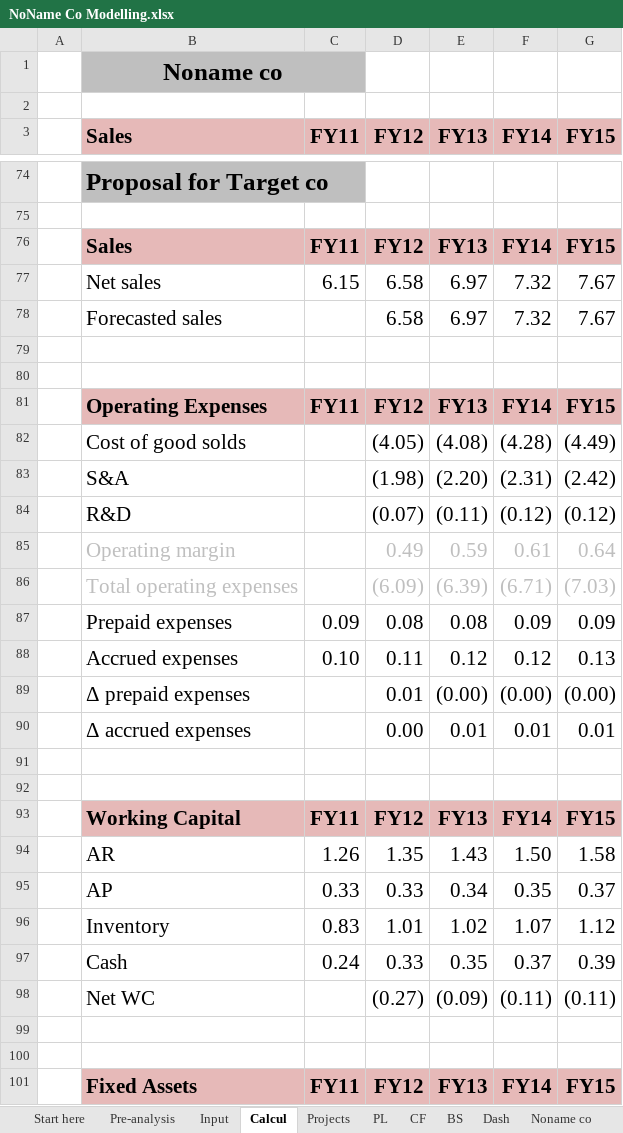
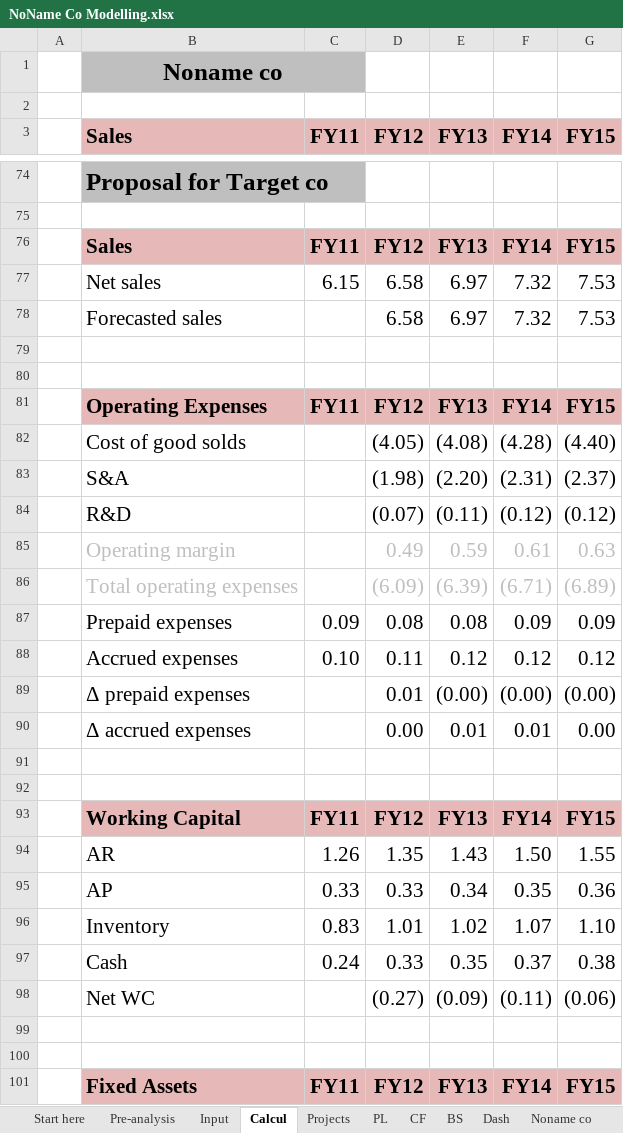
Before and after one commit to eliediwa9/Financial-and-Data-Analysis, an Excel workbook: NoName Co Modelling.xlsx, sheet Calcul, drawn as a sheet; only a part is shown, gaps mark what is left out; values as stored, in another font and other column widths than the file's, no borders; the diff covers the shown part only; the diff names each change by its address in the sheet, - before the commit and + after, or states it on an @@ line.

```diff
--- a/NoName Co Modelling.xlsx (sheet Calcul)
+++ b/NoName Co Modelling.xlsx (sheet Calcul)
-G77:G78 (FY15): 7.67
+G77:G78 (FY15): 7.53
-G82 (FY15): (4.49)
+G82 (FY15): (4.40)
-G83 (FY15): (2.42)
+G83 (FY15): (2.37)
-G85 (FY15): 0.64
+G85 (FY15): 0.63
-G86 (FY15): (7.03)
+G86 (FY15): (6.89)
-G88 (FY15): 0.13
+G88 (FY15): 0.12
-G90 (FY15): 0.01
+G90 (FY15): 0.00
-G94 (FY15): 1.58
+G94 (FY15): 1.55
-G95 (FY15): 0.37
+G95 (FY15): 0.36
-G96 (FY15): 1.12
+G96 (FY15): 1.10
-G97 (FY15): 0.39
+G97 (FY15): 0.38
-G98 (FY15): (0.11)
+G98 (FY15): (0.06)
```
Also changed, not shown: 1 added row, 1 removed row and 6 edited cells elsewhere in this sheet, sheet BS, sheet Dash, sheet Projects, sheet PL, sheet Market, sheet CF, 3 more sheets, charts or pictures, 1 other file.
